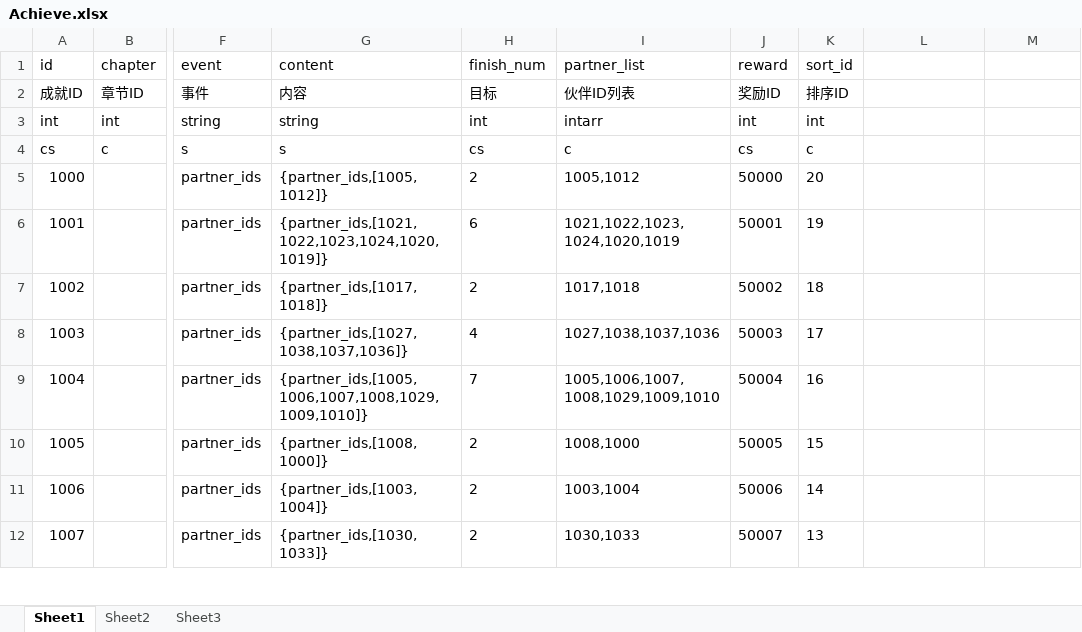
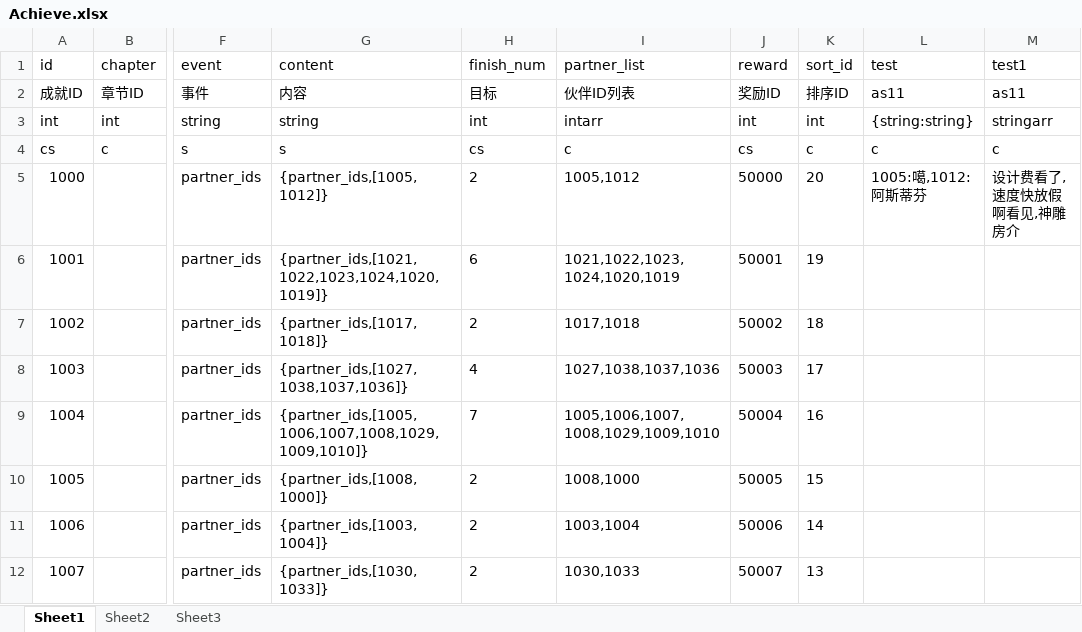
Before and after one commit to qweewqpkn/ExcelExport, an Excel workbook: Config/Achieve.xlsx, sheet Sheet1, drawn as a sheet; only a part is shown, gaps mark what is left out; values as stored, in another font and other column widths than the file's, no borders; conditional formats not drawn; the diff names each change by its address in the sheet, - before the commit and + after, or states it on an @@ line.

```diff
--- a/Config/Achieve.xlsx (sheet Sheet1)
+++ b/Config/Achieve.xlsx (sheet Sheet1)
-L1: (empty)
+L1: test
-M1: (empty)
+M1: test1
-L2 (test): (empty)
+L2 (test): as11
-M2 (test1): (empty)
+M2 (test1): as11
-L3 (test): (empty)
+L3 (test): {string:string}
-M3 (test1): (empty)
+M3 (test1): stringarr
-L4 (test): (empty)
+L4 (test): c
-M4 (test1): (empty)
+M4 (test1): c
-L5 (test): (empty)
+L5 (test): 1005:噶,1012:阿斯蒂芬
-M5 (test1): (empty)
+M5 (test1): 设计费看了,速度快放假啊看见,神雕房介
```
Also changed, not shown: 16 other files.
